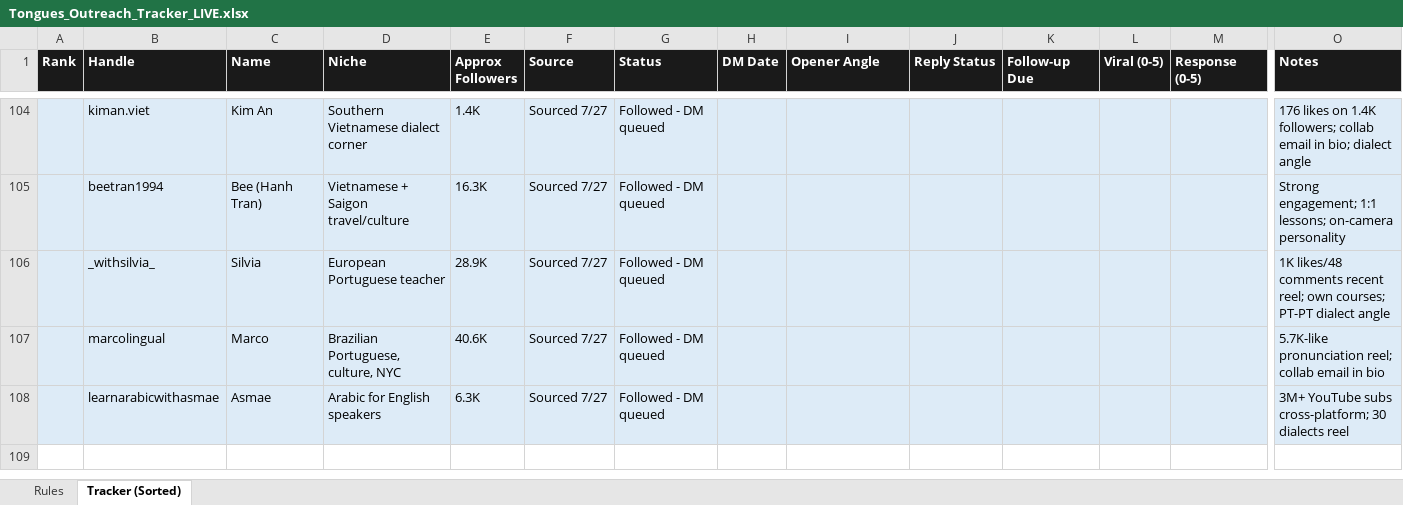
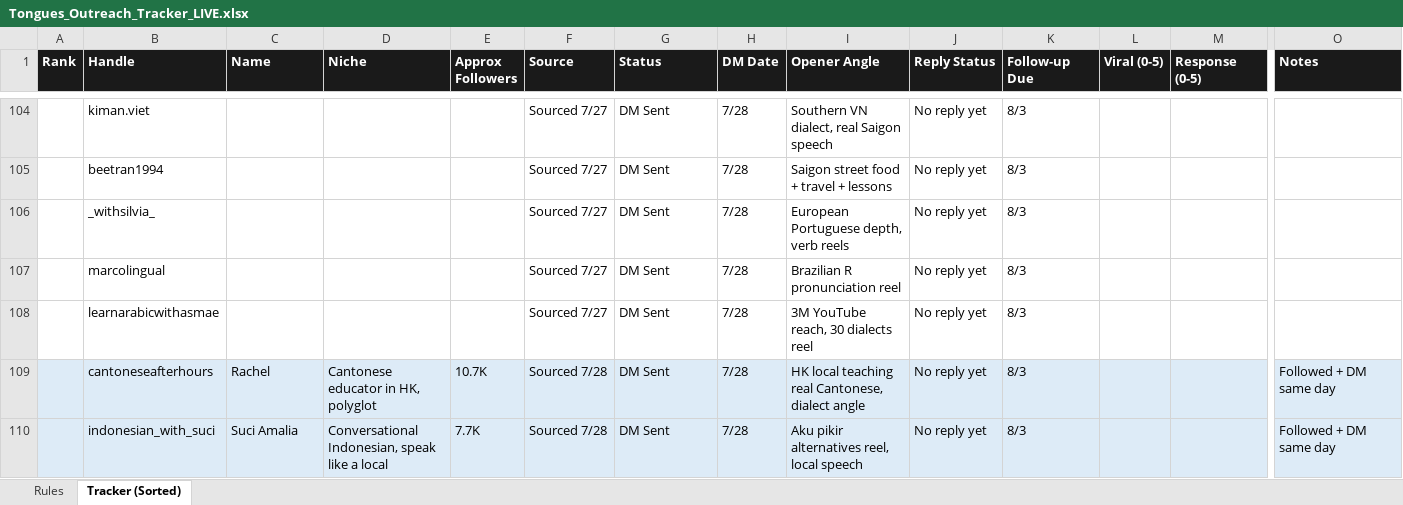
Before and after one commit to olympianhourglass/TONGUESiOSApp, an Excel workbook: TONGUES (1)/Tongues_Outreach_Tracker_LIVE.xlsx, sheet Tracker (Sorted), drawn as a sheet; only a part is shown, gaps mark what is left out; values as stored, in another font and other column widths than the file's, no borders; rows hold the shown columns only; the diff covers the shown part only; the diff names each change by its address in the sheet, - before the commit and + after, or states it on an @@ line.

```diff
--- a/TONGUES (1)/Tongues_Outreach_Tracker_LIVE.xlsx (sheet Tracker (Sorted))
+++ b/TONGUES (1)/Tongues_Outreach_Tracker_LIVE.xlsx (sheet Tracker (Sorted))
-A104:O108 fill: #DDEBF7
+A104:O108 fill: none
-C104 (Name): Kim An
+C104 (Name): (empty)
-D104 (Niche): Southern Vietnamese dialect corner
+D104 (Niche): (empty)
-E104 (Approx Followers): 1.4K
+E104 (Approx Followers): (empty)
-G104:G108 (Status): Followed - DM queued
+G104:G108 (Status): DM Sent
-H104:H108 (DM Date): (empty)
+H104:H108 (DM Date): 7/28
-I104 (Opener Angle): (empty)
+I104 (Opener Angle): Southern VN dialect, real Saigon speech
-J104:J108 (Reply Status): (empty)
+J104:J108 (Reply Status): No reply yet
-K104:K108 (Follow-up Due): (empty)
+K104:K108 (Follow-up Due): 8/3
-O104 (Notes): 176 likes on 1.4K followers; collab email in bio; dialect angle
+O104 (Notes): (empty)
-C105 (Name): Bee (Hanh Tran)
+C105 (Name): (empty)
-D105 (Niche): Vietnamese + Saigon travel/culture
+D105 (Niche): (empty)
-E105 (Approx Followers): 16.3K
+E105 (Approx Followers): (empty)
-I105 (Opener Angle): (empty)
+I105 (Opener Angle): Saigon street food + travel + lessons
-O105 (Notes): Strong engagement; 1:1 lessons; on-camera personality
+O105 (Notes): (empty)
-C106 (Name): Silvia
+C106 (Name): (empty)
-D106 (Niche): European Portuguese teacher
+D106 (Niche): (empty)
-E106 (Approx Followers): 28.9K
+E106 (Approx Followers): (empty)
-I106 (Opener Angle): (empty)
+I106 (Opener Angle): European Portuguese depth, verb reels
-O106 (Notes): 1K likes/48 comments recent reel; own courses; PT-PT dialect angle
+O106 (Notes): (empty)
-C107 (Name): Marco
+C107 (Name): (empty)
-D107 (Niche): Brazilian Portuguese, culture, NYC
+D107 (Niche): (empty)
-E107 (Approx Followers): 40.6K
+E107 (Approx Followers): (empty)
-I107 (Opener Angle): (empty)
+I107 (Opener Angle): Brazilian R pronunciation reel
-O107 (Notes): 5.7K-like pronunciation reel; collab email in bio
+O107 (Notes): (empty)
-C108 (Name): Asmae
+C108 (Name): (empty)
-D108 (Niche): Arabic for English speakers
+D108 (Niche): (empty)
-E108 (Approx Followers): 6.3K
+E108 (Approx Followers): (empty)
-I108 (Opener Angle): (empty)
+I108 (Opener Angle): 3M YouTube reach, 30 dialects reel
-O108 (Notes): 3M+ YouTube subs cross-platform; 30 dialects reel
+O108 (Notes): (empty)
+row 109:  | cantoneseafterhours | Rachel | Cantonese educator in HK, polyglot | 10.7K | Sourced 7/28 | DM Sent | 7/28 | HK local teaching real Cantonese, dialect angle | No reply yet | 8/3 |  |  | Followed + DM same day
+row 110:  | indonesian_with_suci | Suci Amalia | Conversational Indonesian, speak like a local | 7.7K | Sourced 7/28 | DM Sent | 7/28 | Aku pikir alternatives reel, local speech | No reply yet | 8/3 |  |  | Followed + DM same day
```
Also changed, not shown: 13 added rows, 10 removed rows, 32 edited cells and cell formats elsewhere in this sheet, 25 other files.
